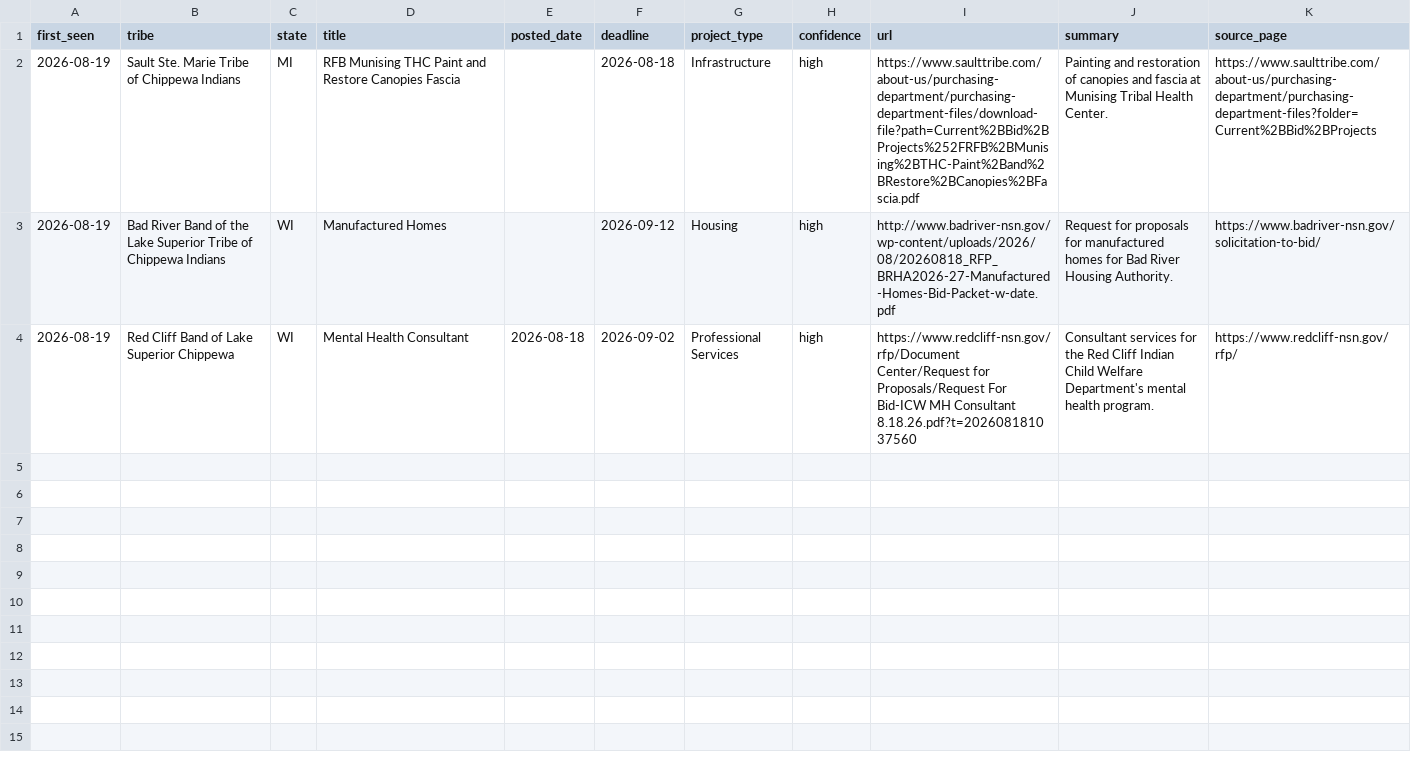
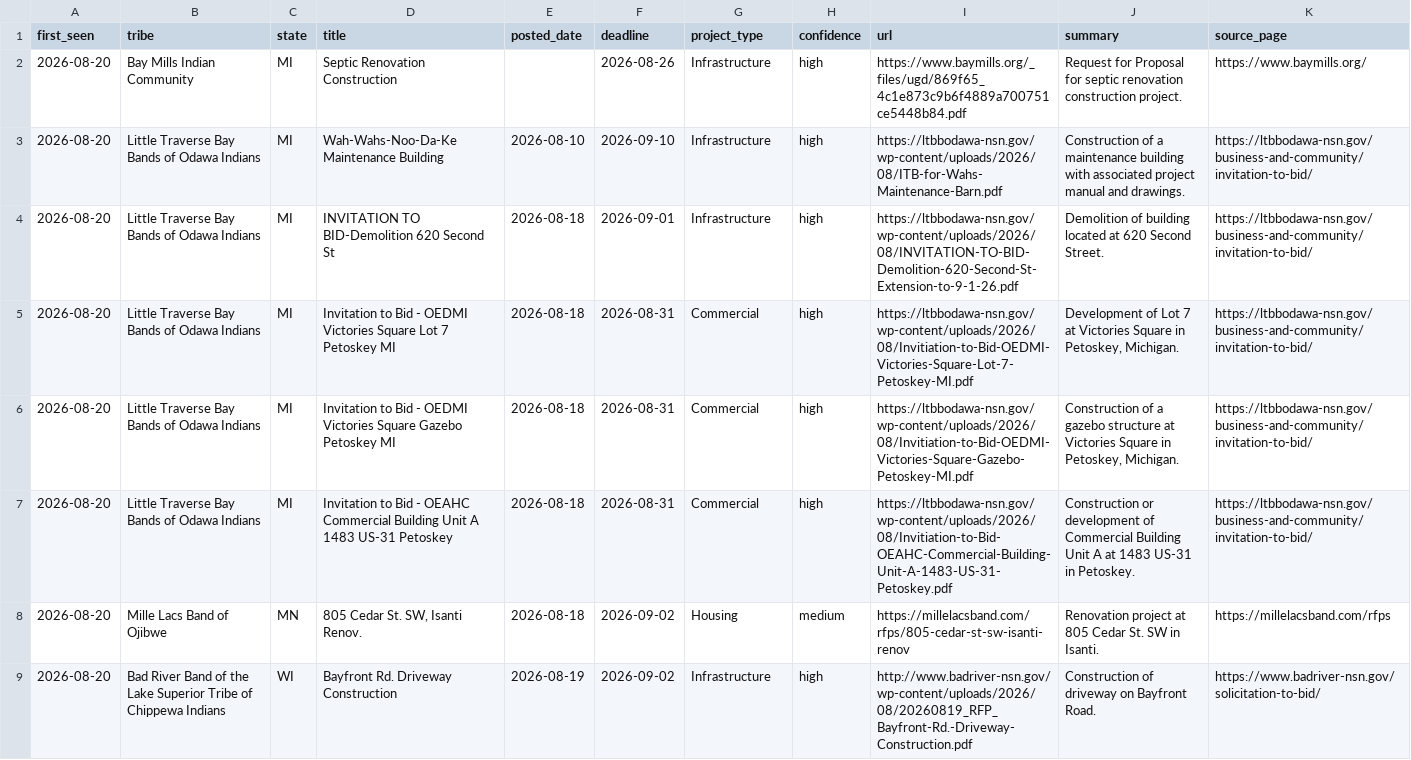
Before and after one commit to revelinvestments/tribal-rfp-scraper, a CSV file: data/new_rfps.csv, drawn as a sheet.

```diff
--- a/data/new_rfps.csv
+++ b/data/new_rfps.csv
@@ -1,4 +1,9 @@
 first_seen,tribe,state,title,posted_date,deadline,project_type,confidence,url,summary,source_page
-2026-08-19,Sault Ste. Marie Tribe of Chippewa Indians,MI,RFB Munising THC Paint and Restore Canopies Fascia,,2026-08-18,Infrastructure,high,https://www.saulttribe.com/about-us/purchasing-department/purchasing-department-files/download-file?path=Current%2BBid%2BProjects%252FRFB%2BMunising%2BTHC-Paint%2Band%2BRestore%2BCanopies%2BFascia.pdf,Painting and restoration of canopies and fascia at Munising Tribal Health Center.,https://www.saulttribe.com/about-us/purchasing-department/purchasing-department-files?folder=Current%2BBid%2BProjects
-2026-08-19,Bad River Band of the Lake Superior Tribe of Chippewa Indians,WI,Manufactured Homes,,2026-09-12,Housing,high,http://www.badriver-nsn.gov/wp-content/uploads/2026/08/20260818_RFP_BRHA2026-27-Manufactured-Homes-Bid-Packet-w-date.pdf,Request for proposals for manufactured homes for Bad River Housing Authority.,https://www.badriver-nsn.gov/solicitation-to-bid/
-2026-08-19,Red Cliff Band of Lake Superior Chippewa,WI,Mental Health Consultant,2026-08-18,2026-09-02,Professional Services,high,https://www.redcliff-nsn.gov/rfp/Document Center/Request for Proposals/Request For Bid-ICW MH Consultant 8.18.26.pdf?t=202608181037560,Consultant services for the Red Cliff Indian Child Welfare Department's mental health program.,https://www.redcliff-nsn.gov/rfp/
+2026-08-20,Bay Mills Indian Community,MI,Septic Renovation Construction,,2026-08-26,Infrastructure,high,https://www.baymills.org/_files/ugd/869f65_4c1e873c9b6f4889a700751ce5448b84.pdf,Request for Proposal for septic renovation construction project.,https://www.baymills.org/
+2026-08-20,Little Traverse Bay Bands of Odawa Indians,MI,Wah-Wahs-Noo-Da-Ke Maintenance Building,2026-08-10,2026-09-10,Infrastructure,high,https://ltbbodawa-nsn.gov/wp-content/uploads/2026/08/ITB-for-Wahs-Maintenance-Barn.pdf,Construction of a maintenance building with associated project manual and drawings.,https://ltbbodawa-nsn.gov/business-and-community/invitation-to-bid/
+2026-08-20,Little Traverse Bay Bands of Odawa Indians,MI,INVITATION TO BID-Demolition 620 Second St,2026-08-18,2026-09-01,Infrastructure,high,https://ltbbodawa-nsn.gov/wp-content/uploads/2026/08/INVITATION-TO-BID-Demolition-620-Second-St-Extension-to-9-1-26.pdf,Demolition of building located at 620 Second Street.,https://ltbbodawa-nsn.gov/business-and-community/invitation-to-bid/
+2026-08-20,Little Traverse Bay Bands of Odawa Indians,MI,Invitation to Bid - OEDMI Victories Square Lot 7 Petoskey MI,2026-08-18,2026-08-31,Commercial,high,https://ltbbodawa-nsn.gov/wp-content/uploads/2026/08/Invitiation-to-Bid-OEDMI-Victories-Square-Lot-7-Petoskey-MI.pdf,"Development of Lot 7 at Victories Square in Petoskey, Michigan.",https://ltbbodawa-nsn.gov/business-and-community/invitation-to-bid/
+2026-08-20,Little Traverse Bay Bands of Odawa Indians,MI,Invitation to Bid - OEDMI Victories Square Gazebo Petoskey MI,2026-08-18,2026-08-31,Commercial,high,https://ltbbodawa-nsn.gov/wp-content/uploads/2026/08/Invitiation-to-Bid-OEDMI-Victories-Square-Gazebo-Petoskey-MI.pdf,"Construction of a gazebo structure at Victories Square in Petoskey, Michigan.",https://ltbbodawa-nsn.gov/business-and-community/invitation-to-bid/
+2026-08-20,Little Traverse Bay Bands of Odawa Indians,MI,Invitation to Bid - OEAHC Commercial Building Unit A 1483 US-31 Petoskey,2026-08-18,2026-08-31,Commercial,high,https://ltbbodawa-nsn.gov/wp-content/uploads/2026/08/Invitiation-to-Bid-OEAHC-Commercial-Building-Unit-A-1483-US-31-Petoskey.pdf,Construction or development of Commercial Building Unit A at 1483 US-31 in Petoskey.,https://ltbbodawa-nsn.gov/business-and-community/invitation-to-bid/
+2026-08-20,Mille Lacs Band of Ojibwe,MN,"805 Cedar St. SW, Isanti Renov.",2026-08-18,2026-09-02,Housing,medium,https://millelacsband.com/rfps/805-cedar-st-sw-isanti-renov,Renovation project at 805 Cedar St. SW in Isanti.,https://millelacsband.com/rfps
+2026-08-20,Bad River Band of the Lake Superior Tribe of Chippewa Indians,WI,Bayfront Rd. Driveway Construction,2026-08-19,2026-09-02,Infrastructure,high,http://www.badriver-nsn.gov/wp-content/uploads/2026/08/20260819_RFP_Bayfront-Rd.-Driveway-Construction.pdf,Construction of driveway on Bayfront Road.,https://www.badriver-nsn.gov/solicitation-to-bid/
```
Also changed, not shown: data/all_rfps.csv, 2 other files.
